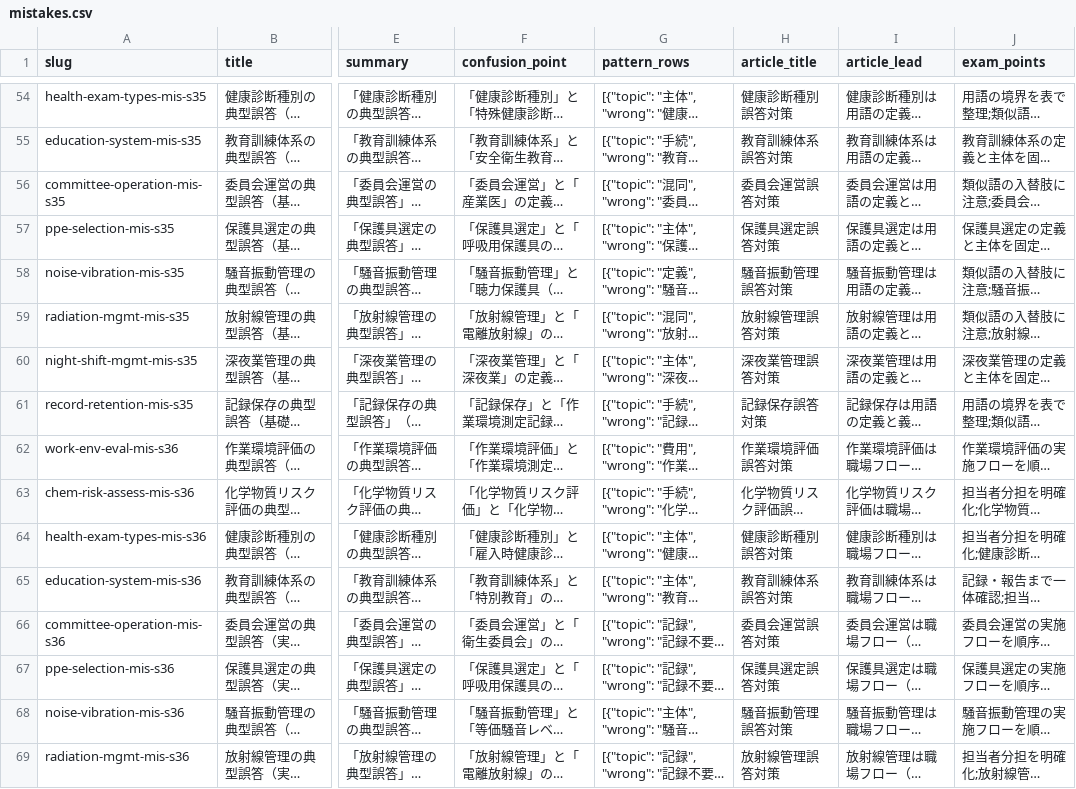
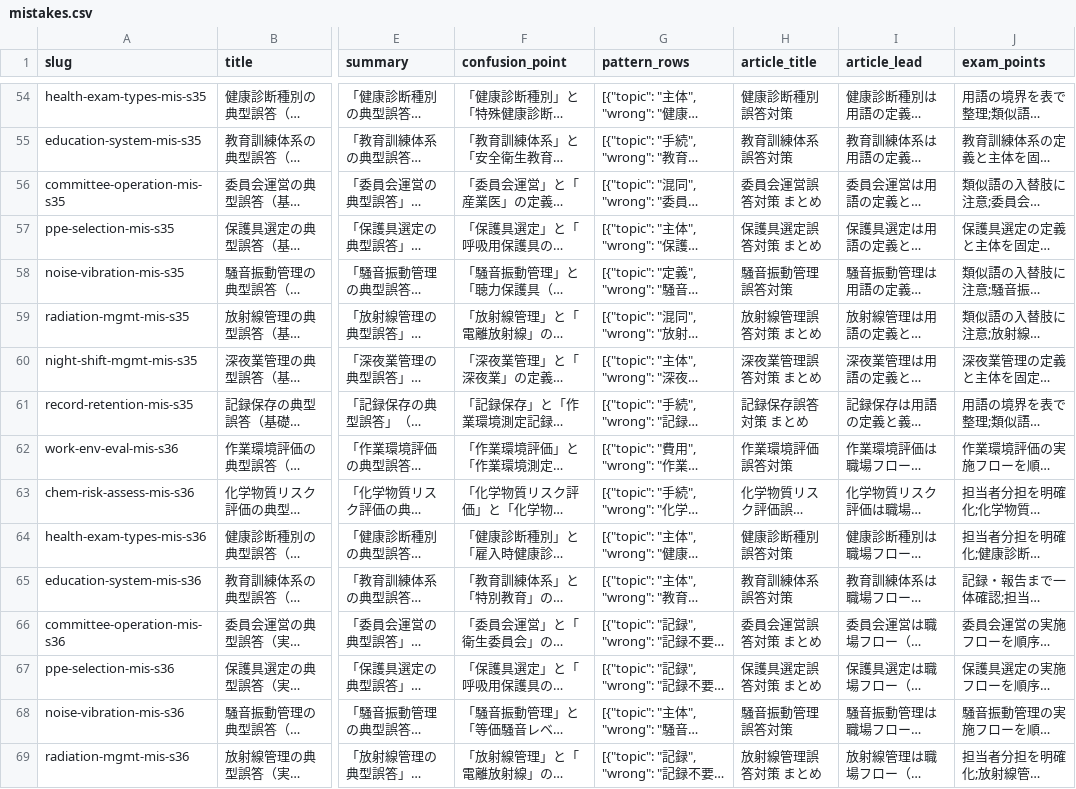
Before and after one commit to takkenshiken2026-sudo/eisei2shu-master, a CSV file: data/mistakes.csv, drawn as a sheet; only a part is shown, gaps mark what is left out; long unchanged cells end in …; the diff covers the shown part only; the diff names each change by its address in the sheet, - before the commit and + after, or states it on an @@ line.

```diff
--- a/data/mistakes.csv
+++ b/data/mistakes.csv
-H56 (article_title): 委員会運営誤答対策
+H56 (article_title): 委員会運営誤答対策 まとめ
-H57 (article_title): 保護具選定誤答対策
+H57 (article_title): 保護具選定誤答対策 まとめ
-H59 (article_title): 放射線管理誤答対策
+H59 (article_title): 放射線管理誤答対策 まとめ
-H60 (article_title): 深夜業管理誤答対策
+H60 (article_title): 深夜業管理誤答対策 まとめ
-H61 (article_title): 記録保存誤答対策
+H61 (article_title): 記録保存誤答対策 まとめ
-H66 (article_title): 委員会運営誤答対策
+H66 (article_title): 委員会運営誤答対策 まとめ
-H67 (article_title): 保護具選定誤答対策
+H67 (article_title): 保護具選定誤答対策 まとめ
-H69 (article_title): 放射線管理誤答対策
+H69 (article_title): 放射線管理誤答対策 まとめ
```
Also changed, not shown: 33 edited cells elsewhere in this file, data/comparisons.csv, data/numbers.csv, 3 other files.
